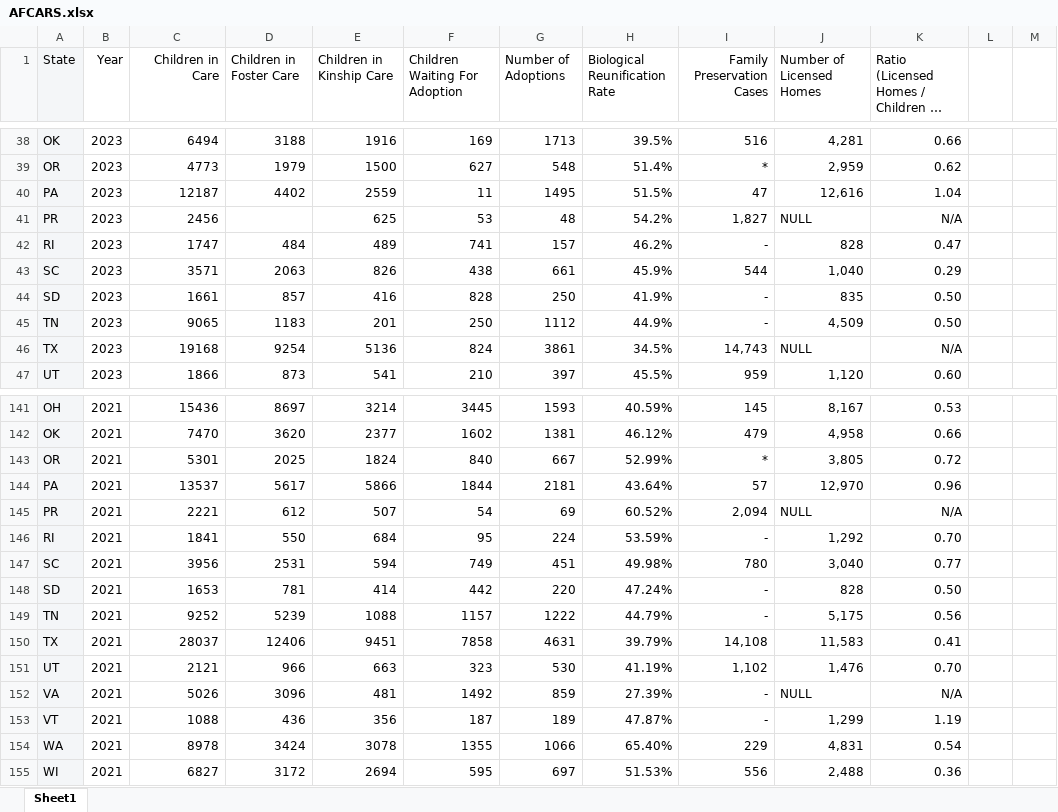
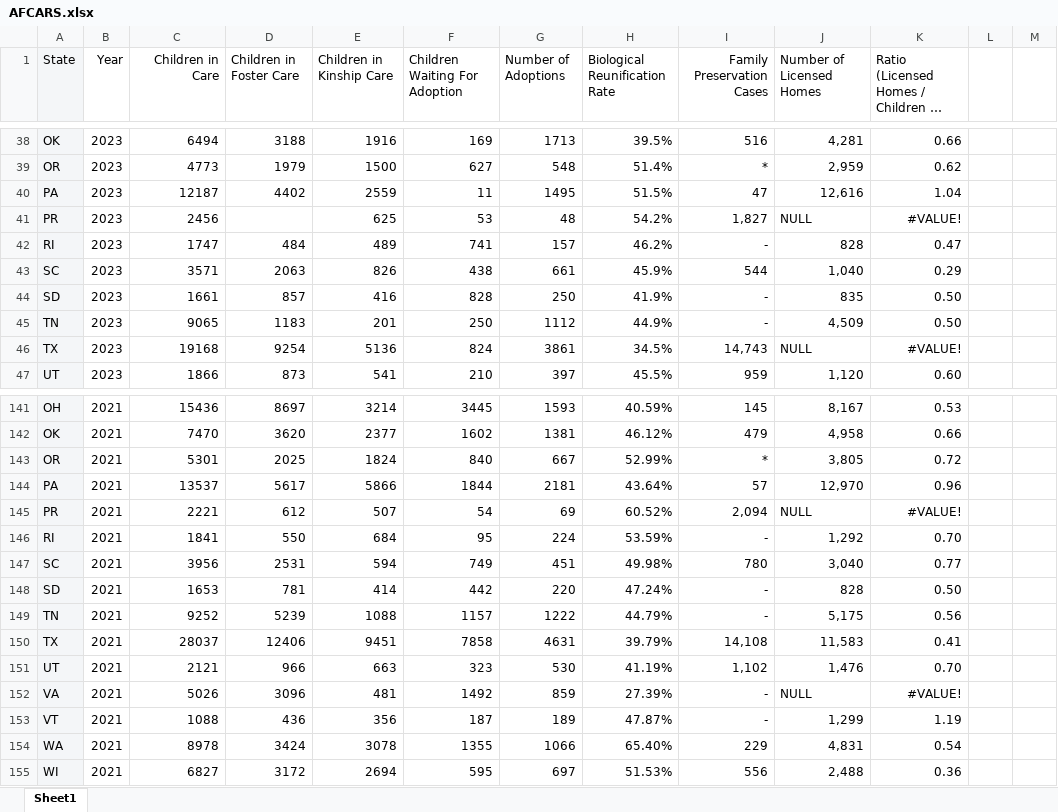
Before and after one commit to lbarberiscanoni/cafo-prototype, an Excel workbook: src/data/AFCARS.xlsx, sheet Sheet1, drawn as a sheet; only a part is shown, gaps mark what is left out; long unchanged cells end in …; values as stored, in another font and other column widths than the file's, no borders; charts and pictures not drawn; the diff covers the shown part only; the diff names each change by its address in the sheet, - before the commit and + after, or states it on an @@ line.

```diff
--- a/src/data/AFCARS.xlsx (sheet Sheet1)
+++ b/src/data/AFCARS.xlsx (sheet Sheet1)
-K41: N/A
+K41: #VALUE!
-K46: N/A
+K46: #VALUE!
-K145: N/A
+K145: #VALUE!
-K152: N/A
+K152: #VALUE!
```
Also changed, not shown: 52 added rows and 52 edited cells elsewhere in this sheet, src/data/Sources_and_Definitions.xlsx, 10 other files.
